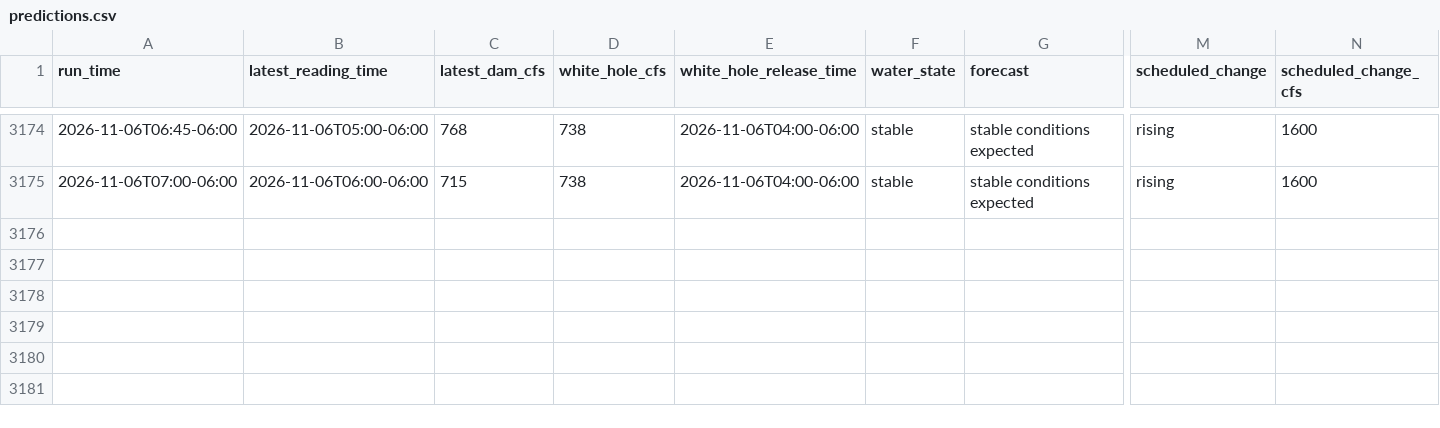
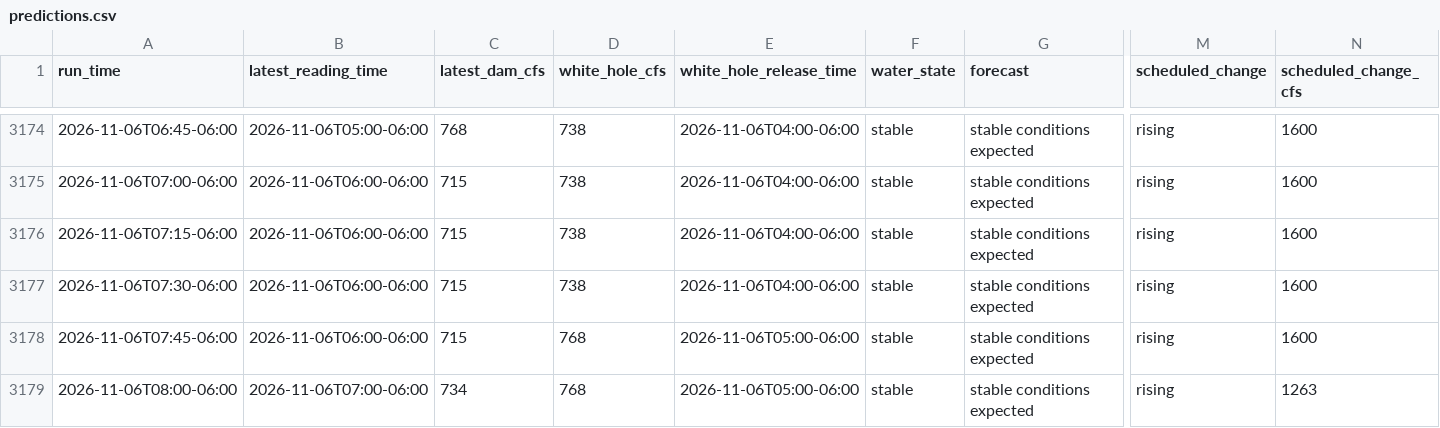
Before and after one commit to frogmoses/WhiteRiverData, a CSV file: predictions.csv, drawn as a sheet; only a part is shown, gaps mark what is left out; rows hold the shown columns only; the diff names each change by its address in the sheet, - before the commit and + after, or states it on an @@ line.

Commit message:
Update prediction log 2026-11-06 09:00

```diff
--- a/predictions.csv
+++ b/predictions.csv
+row 3176: 2026-11-06T07:15-06:00 | 2026-11-06T06:00-06:00 | 715 | 738 | 2026-11-06T04:00-06:00 | stable | stable conditions expected | rising | 1600
+row 3177: 2026-11-06T07:30-06:00 | 2026-11-06T06:00-06:00 | 715 | 738 | 2026-11-06T04:00-06:00 | stable | stable conditions expected | rising | 1600
+row 3178: 2026-11-06T07:45-06:00 | 2026-11-06T06:00-06:00 | 715 | 768 | 2026-11-06T05:00-06:00 | stable | stable conditions expected | rising | 1600
+row 3179: 2026-11-06T08:00-06:00 | 2026-11-06T07:00-06:00 | 734 | 768 | 2026-11-06T05:00-06:00 | stable | stable conditions expected | rising | 1263
```
Also changed, not shown: 1 other file.
